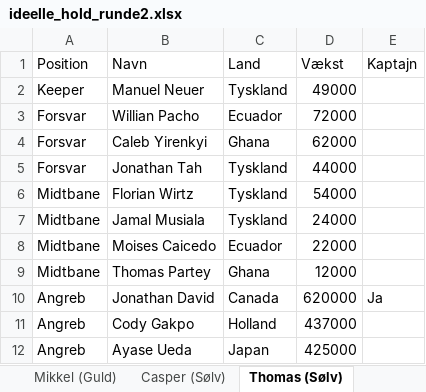
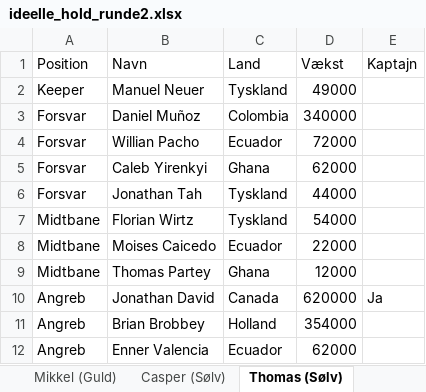
Before and after one commit to Bordacco/vm-manager-2026-optimizer, an Excel workbook: ideelle_hold_runde2.xlsx, sheet Thomas (Sølv), drawn as a sheet; values as stored, in another font and other column widths than the file's, no borders; removed rows and columns are numbered as before the commit, all else as after; the diff names each change by its address in the sheet, - before the commit and + after, or states it on an @@ line.

```diff
--- a/ideelle_hold_runde2.xlsx (sheet Thomas (Sølv))
+++ b/ideelle_hold_runde2.xlsx (sheet Thomas (Sølv))
+row 3: Forsvar | Daniel Muñoz | Colombia | 340000
-row 7: Midtbane | Jamal Musiala | Tyskland | 24000
-B11 (Navn): Cody Gakpo
+B11 (Navn): Brian Brobbey
-D11 (Vækst): 437000
+D11 (Vækst): 354000
-row 12: Angreb | Ayase Ueda | Japan | 425000
+row 12: Angreb | Enner Valencia | Ecuador | 62000
```
Also changed, not shown: sheet Kim (Sølv), sheet Joe (Guld), sheet Mit Guldhold, sheet Casper (Sølv), 5 other files.
